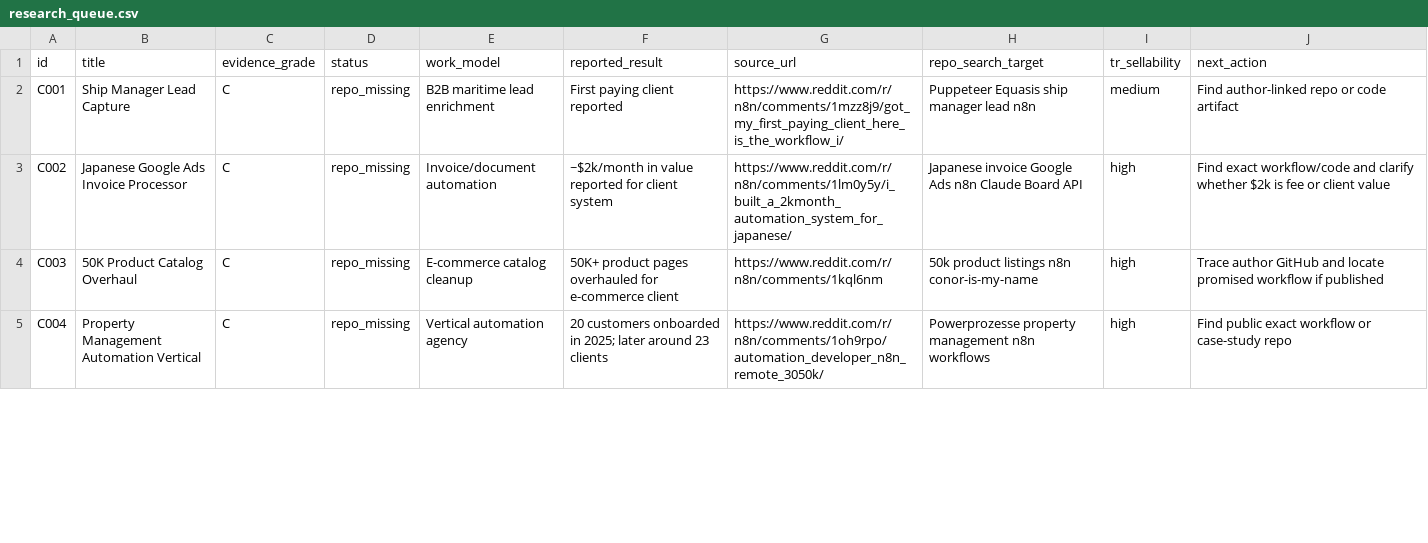
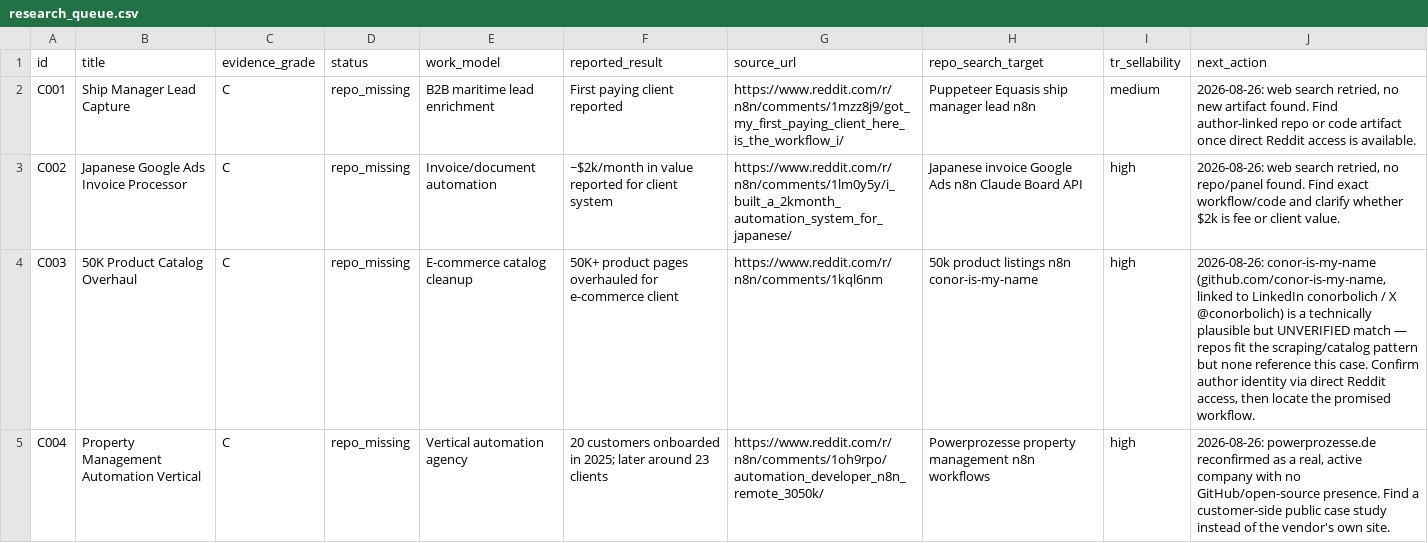
Before and after one commit to paradoksix/ai-money-workflows, a CSV file: research_queue.csv, drawn as a sheet; only a part is shown; the diff covers the shown part only.

```diff
--- a/research_queue.csv
+++ b/research_queue.csv
@@ -1,5 +1,5 @@
 id,title,evidence_grade,status,work_model,reported_result,source_url,repo_search_target,tr_sellability,next_action
-C001,Ship Manager Lead Capture,C,repo_missing,B2B maritime lead enrichment,First paying client reported,https://www.reddit.com/r/n8n/comments/1mzz8j9/got_my_first_paying_client_here_is_the_workflow_i/,Puppeteer Equasis ship manager lead n8n,medium,Find author-linked repo or code artifact
-C002,Japanese Google Ads Invoice Processor,C,repo_missing,Invoice/document automation,~$2k/month in value reported for client system,https://www.reddit.com/r/n8n/comments/1lm0y5y/i_built_a_2kmonth_automation_system_for_japanese/,Japanese invoice Google Ads n8n Claude Board API,high,Find exact workflow/code and clarify whether $2k is fee or client value
-C003,50K Product Catalog Overhaul,C,repo_missing,E-commerce catalog cleanup,50K+ product pages overhauled for e-commerce client,https://www.reddit.com/r/n8n/comments/1kql6nm,50k product listings n8n conor-is-my-name,high,Trace author GitHub and locate promised workflow if published
-C004,Property Management Automation Vertical,C,repo_missing,Vertical automation agency,20 customers onboarded in 2025; later around 23 clients,https://www.reddit.com/r/n8n/comments/1oh9rpo/automation_developer_n8n_remote_3050k/,Powerprozesse property management n8n workflows,high,Find public exact workflow or case-study repo
+C001,Ship Manager Lead Capture,C,repo_missing,B2B maritime lead enrichment,First paying client reported,https://www.reddit.com/r/n8n/comments/1mzz8j9/got_my_first_paying_client_here_is_the_workflow_i/,Puppeteer Equasis ship manager lead n8n,medium,"2026-08-26: web search retried, no new artifact found. Find author-linked repo or code artifact once direct Reddit access is available."
+C002,Japanese Google Ads Invoice Processor,C,repo_missing,Invoice/document automation,~$2k/month in value reported for client system,https://www.reddit.com/r/n8n/comments/1lm0y5y/i_built_a_2kmonth_automation_system_for_japanese/,Japanese invoice Google Ads n8n Claude Board API,high,"2026-08-26: web search retried, no repo/panel found. Find exact workflow/code and clarify whether $2k is fee or client value."
+C003,50K Product Catalog Overhaul,C,repo_missing,E-commerce catalog cleanup,50K+ product pages overhauled for e-commerce client,https://www.reddit.com/r/n8n/comments/1kql6nm,50k product listings n8n conor-is-my-name,high,"2026-08-26: conor-is-my-name (github.com/conor-is-my-name, linked to LinkedIn conorbolich / X @conorbolich) is a technically plausible but UNVERIFIED match — repos fit the scraping/catalog pattern but none reference this case. Confirm author identity via direct Reddit access, then locate the promised workflow."
+C004,Property Management Automation Vertical,C,repo_missing,Vertical automation agency,20 customers onboarded in 2025; later around 23 clients,https://www.reddit.com/r/n8n/comments/1oh9rpo/automation_developer_n8n_remote_3050k/,Powerprozesse property management n8n workflows,high,"2026-08-26: powerprozesse.de reconfirmed as a real, active company with no GitHub/open-source presence. Find a customer-side public case study instead of the vendor's own site."
```
Also changed, not shown: 5 edited cells elsewhere in this file, 3 other files.
